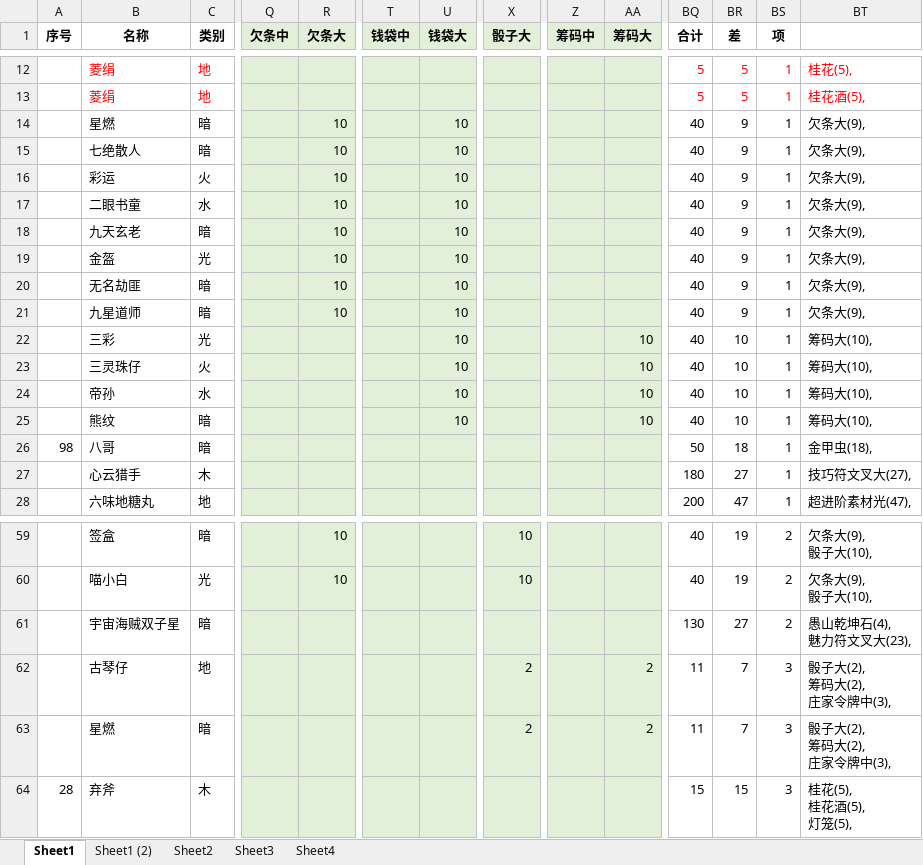
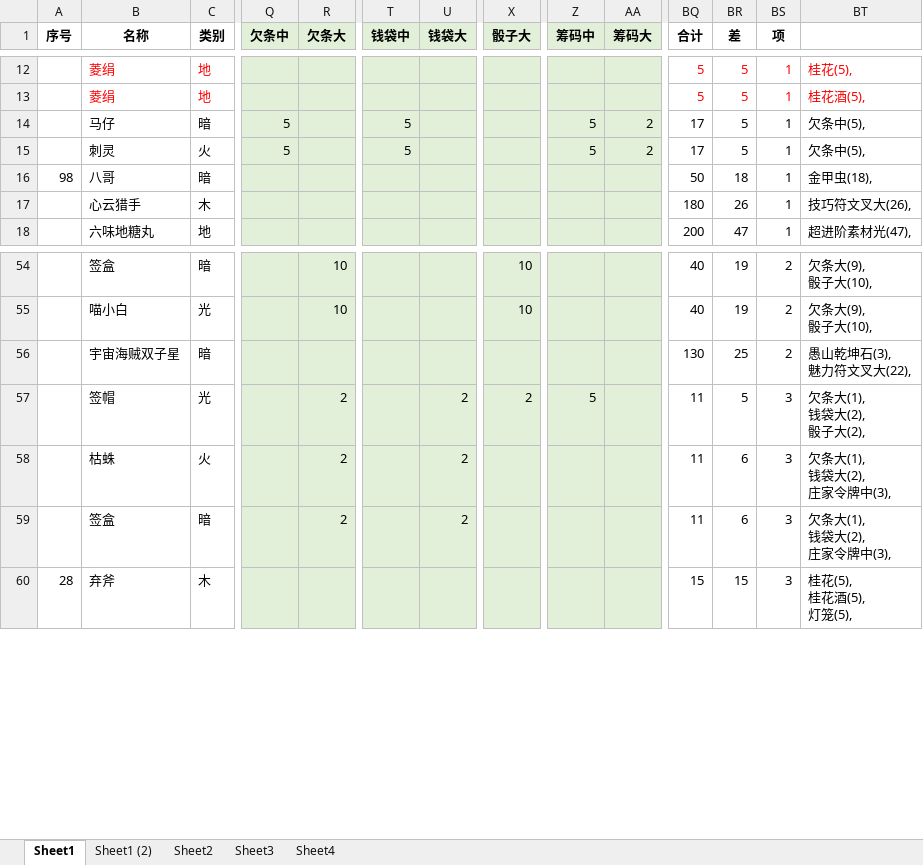
Before and after one commit to yue412/MonsterBook, an Excel workbook: bin/妖怪收账.xlsm, sheet Sheet1, drawn as a sheet; only a part is shown, gaps mark what is left out; values as stored, in another font and other column widths than the file's, no borders; charts and pictures and conditional formats not drawn; removed rows and columns are numbered as before the commit, all else as after; rows hold the shown columns only; ↵ is a line break in a cell; the diff covers the shown part only; the diff names each change by its address in the sheet, - before the commit and + after, or states it on an @@ line.

```diff
--- a/bin/妖怪收账.xlsm (sheet Sheet1)
+++ b/bin/妖怪收账.xlsm (sheet Sheet1)
-row 14:  | 星燃 | 暗 |  | 10 |  | 10 |  |  |  | 40 | 9 | 1 | 欠条大(9),
-row 15:  | 七绝散人 | 暗 |  | 10 |  | 10 |  |  |  | 40 | 9 | 1 | 欠条大(9),
-row 16:  | 彩运 | 火 |  | 10 |  | 10 |  |  |  | 40 | 9 | 1 | 欠条大(9),
-row 17:  | 二眼书童 | 水 |  | 10 |  | 10 |  |  |  | 40 | 9 | 1 | 欠条大(9),
-row 18:  | 九天玄老 | 暗 |  | 10 |  | 10 |  |  |  | 40 | 9 | 1 | 欠条大(9),
-row 19:  | 金盔 | 光 |  | 10 |  | 10 |  |  |  | 40 | 9 | 1 | 欠条大(9),
-row 20:  | 无名劫匪 | 暗 |  | 10 |  | 10 |  |  |  | 40 | 9 | 1 | 欠条大(9),
-row 21:  | 九星道师 | 暗 |  | 10 |  | 10 |  |  |  | 40 | 9 | 1 | 欠条大(9),
-row 22:  | 三彩 | 光 |  |  |  | 10 |  |  | 10 | 40 | 10 | 1 | 筹码大(10),
-row 23:  | 三灵珠仔 | 火 |  |  |  | 10 |  |  | 10 | 40 | 10 | 1 | 筹码大(10),
-row 24:  | 帝孙 | 水 |  |  |  | 10 |  |  | 10 | 40 | 10 | 1 | 筹码大(10),
-row 25:  | 熊纹 | 暗 |  |  |  | 10 |  |  | 10 | 40 | 10 | 1 | 筹码大(10),
+row 14:  | 马仔 | 暗 | 5 |  | 5 |  |  | 5 | 2 | 17 | 5 | 1 | 欠条中(5),
+row 15:  | 刺灵 | 火 | 5 |  | 5 |  |  | 5 | 2 | 17 | 5 | 1 | 欠条中(5),
-BR17 (差): 27
+BR17 (差): 26
-BT17: 技巧符文叉大(27),
+BT17: 技巧符文叉大(26),
-BR56 (差): 27
+BR56 (差): 25
-BT56: 愚山乾坤石(4), ↵ 魅力符文叉大(23),
+BT56: 愚山乾坤石(3), ↵ 魅力符文叉大(22),
-row 62:  | 古琴仔 | 地 |  |  |  |  | 2 |  | 2 | 11 | 7 | 3 | 骰子大(2), ↵ 筹码大(2), ↵ 庄家令牌中(3),
+row 57:  | 签帽 | 光 |  | 2 |  | 2 | 2 | 5 |  | 11 | 5 | 3 | 欠条大(1), ↵ 钱袋大(2), ↵ 骰子大(2),
+row 58:  | 枯蛛 | 火 |  | 2 |  | 2 |  |  |  | 11 | 6 | 3 | 欠条大(1), ↵ 钱袋大(2), ↵ 庄家令牌中(3),
-B59 (名称): 星燃
+B59 (名称): 签盒
-R59 (欠条大): (empty)
+R59 (欠条大): 2
-U59 (钱袋大): (empty)
+U59 (钱袋大): 2
-X59 (骰子大): 2
+X59 (骰子大): (empty)
-AA59 (筹码大): 2
+AA59 (筹码大): (empty)
-BR59 (差): 7
+BR59 (差): 6
-BT59: 骰子大(2), ↵ 筹码大(2), ↵ 庄家令牌中(3),
+BT59: 欠条大(1), ↵ 钱袋大(2), ↵ 庄家令牌中(3),
```
Also changed, not shown: 19 added rows, 11 removed rows and 38 edited cells elsewhere in this sheet, formulas that keep their value, charts or pictures, 1 other file.
